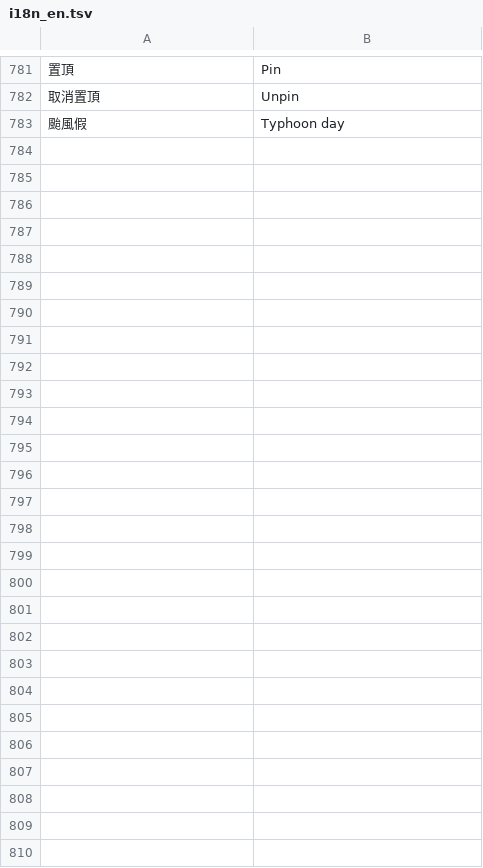
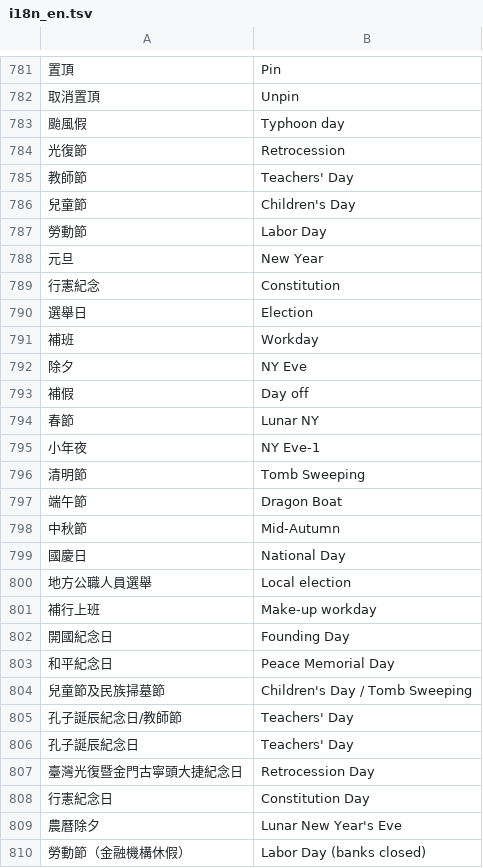
Before and after one commit to Enwei0715/Money_Manager, a TSV file: app/src/main/assets/i18n_en.tsv, drawn as a sheet; only a part is shown, gaps mark what is left out; the diff names each change by its address in the sheet, - before the commit and + after, or states it on an @@ line.

```diff
--- a/app/src/main/assets/i18n_en.tsv
+++ b/app/src/main/assets/i18n_en.tsv
+row 784: 光復節 | Retrocession
+row 785: 教師節 | Teachers' Day
+row 786: 兒童節 | Children's Day
+row 787: 勞動節 | Labor Day
+row 788: 元旦 | New Year
+row 789: 行憲紀念 | Constitution
+row 790: 選舉日 | Election
+row 791: 補班 | Workday
+row 792: 除夕 | NY Eve
+row 793: 補假 | Day off
+row 794: 春節 | Lunar NY
+row 795: 小年夜 | NY Eve-1
+row 796: 清明節 | Tomb Sweeping
+row 797: 端午節 | Dragon Boat
+row 798: 中秋節 | Mid-Autumn
+row 799: 國慶日 | National Day
+row 800: 地方公職人員選舉 | Local election
+row 801: 補行上班 | Make-up workday
+row 802: 開國紀念日 | Founding Day
+row 803: 和平紀念日 | Peace Memorial Day
+row 804: 兒童節及民族掃墓節 | Children's Day / Tomb Sweeping
+row 805: 孔子誕辰紀念日/教師節 | Teachers' Day
+row 806: 孔子誕辰紀念日 | Teachers' Day
+row 807: 臺灣光復暨金門古寧頭大捷紀念日 | Retrocession Day
+row 808: 行憲紀念日 | Constitution Day
+row 809: 農曆除夕 | Lunar New Year's Eve
+row 810: 勞動節（金融機構休假） | Labor Day (banks closed)
```
Also changed, not shown: 5 other files.
